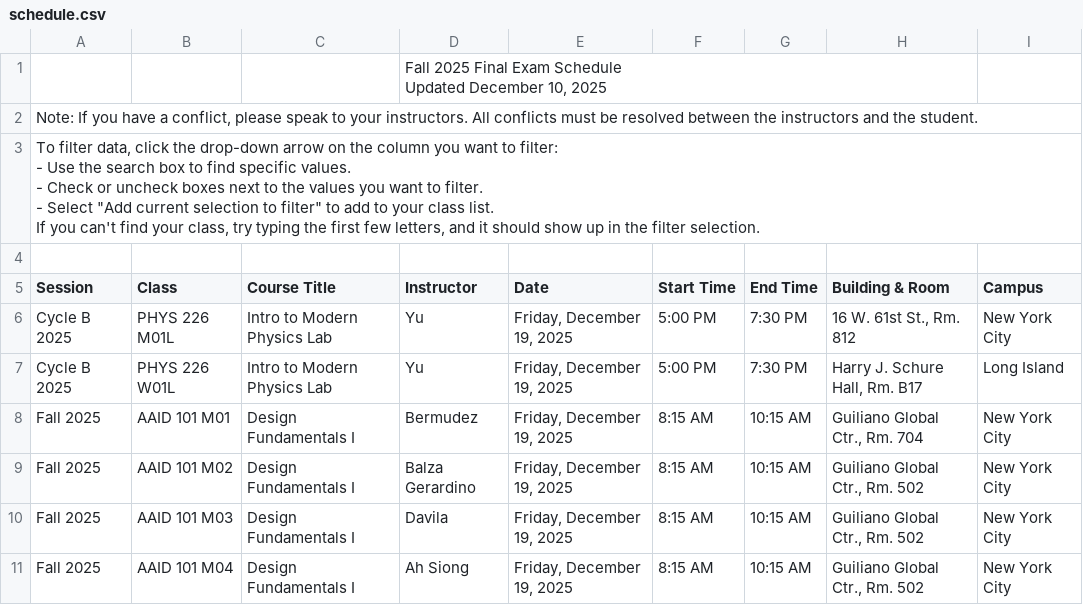
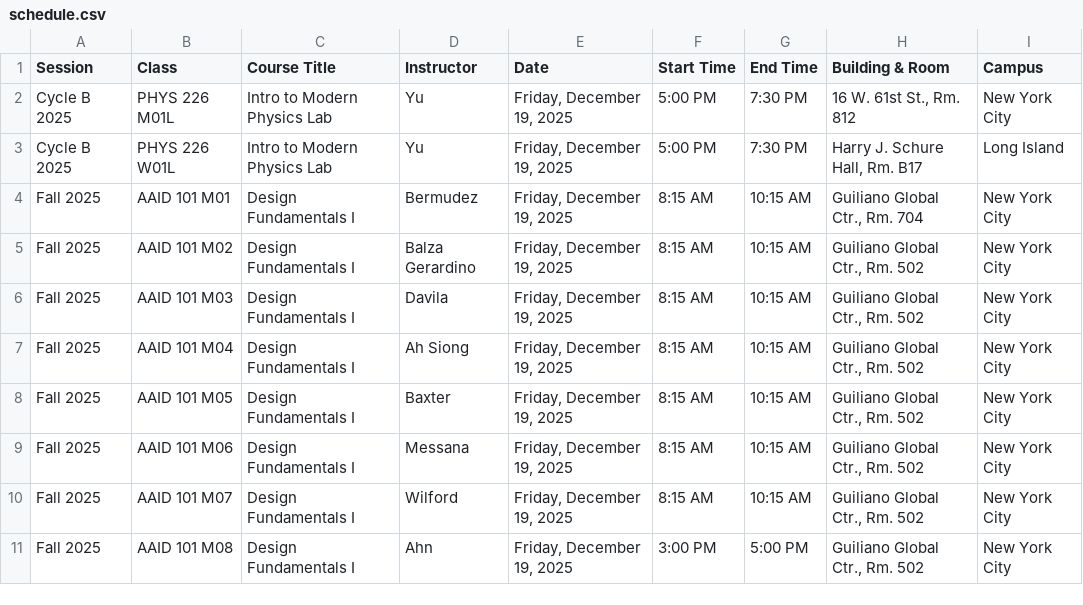
Before and after one commit to AsgharKazmi2005/NYIT-Finals-Exam-Scheduler, a CSV file: schedule.csv, drawn as a sheet; only a part is shown; the shorter side is filled out with more unchanged rows; ↵ is a line break in a cell; the diff names each change by its address in the sheet, - before the commit and + after, or states it on an @@ line.

Commit message:
add update date

```diff
--- a/schedule.csv
+++ b/schedule.csv
-row 1:  |  |  | Fall 2025 Final Exam Schedule ↵ Updated December 10, 2025
-row 2: Note: If you have a conflict, please speak to your instructors. All conflicts must be resolved between the instructors and the student.
-row 3: To filter data, click the drop-down arrow on the column you want to filter: ↵ - Use the search box to find specific values. ↵ - Check or uncheck boxes next to the values you want to filter. ↵ - Select "Add current selection to filter" to add to your class list. ↵ If you can't find your class, try typing the first few letters, and it should show up in the filter selection.
-row 4: (empty)
```
Also changed, not shown: 1 other file.
